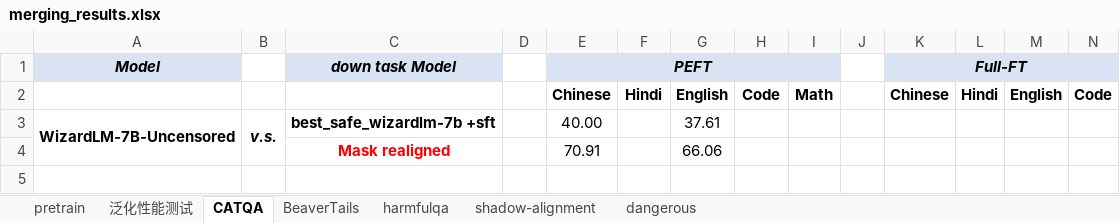
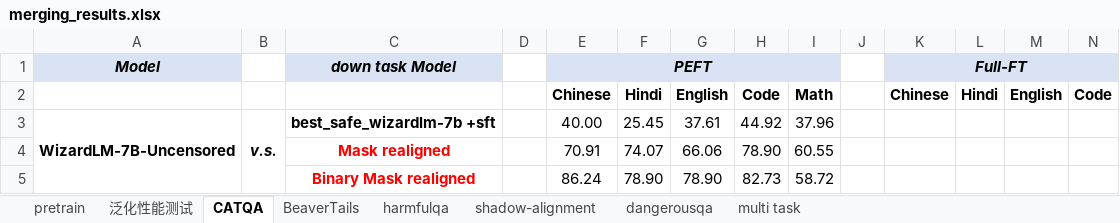
Before and after one commit to xinykou/safety_realignment, an Excel workbook: merging_results.xlsx, sheet CATQA, drawn as a sheet; only a part is shown; values as stored, in another font and other column widths than the file's, no borders; rows hold the shown columns only; the diff names each change by its address in the sheet, - before the commit and + after, or states it on an @@ line.

```diff
--- a/merging_results.xlsx (sheet CATQA)
+++ b/merging_results.xlsx (sheet CATQA)
-sheet tab: dangerous
+sheet tab: dangerousqa
+sheet tab: multi task
-F3: (empty)
+F3: 25.45
-H3: (empty)
+H3: 44.92
-I3: (empty)
+I3: 37.96
-F4: (empty)
+F4: 74.07
-H4: (empty)
+H4: 78.90
-I4: (empty)
+I4: 60.55
+row 5:  |  | Binary Mask realigned |  | 86.24 | 78.90 | 78.90 | 82.73 | 58.72
```
Also changed, not shown: sheet harmfulqa, sheet shadow-alignment, sheet BeaverTails, sheet dangerousqa, sheet 泛化性能测试, sheet pretrain.
